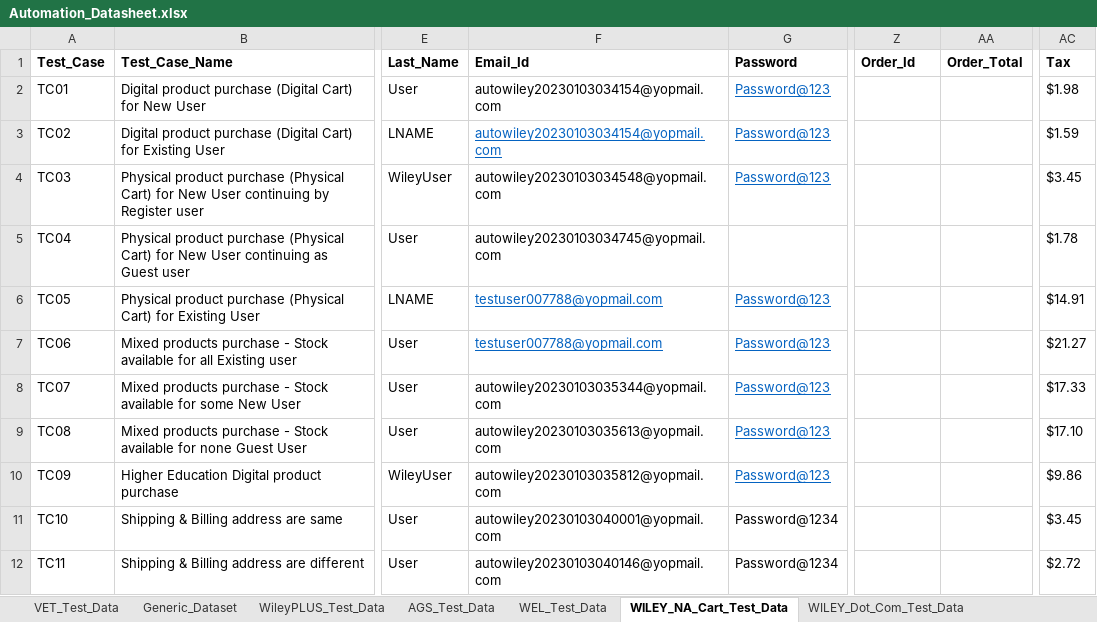
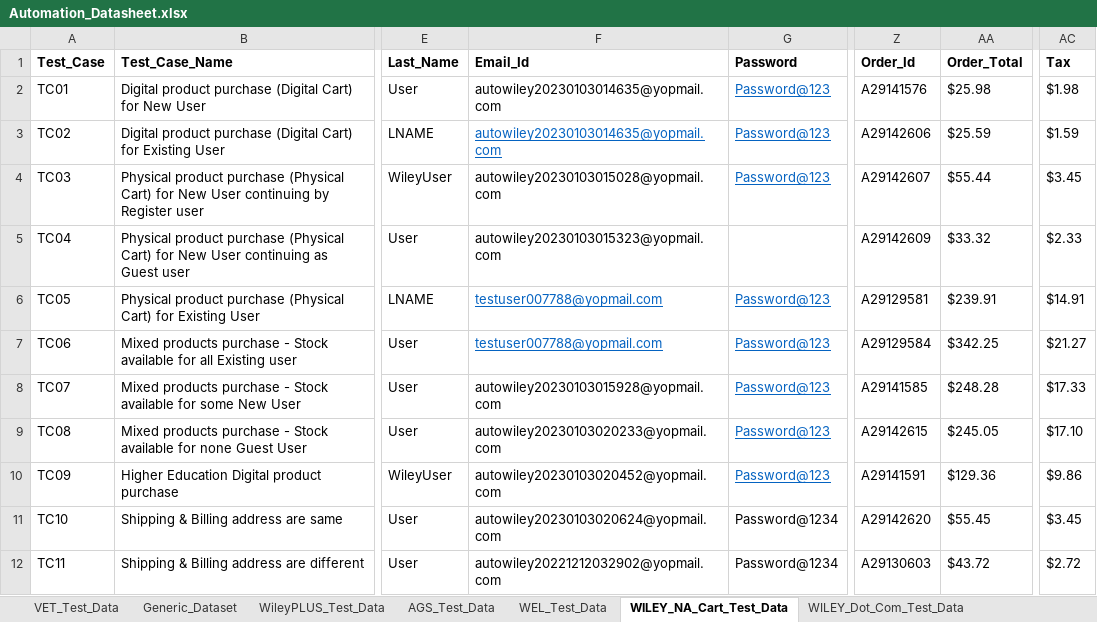
Before and after one commit to gsaha99/Ecommerce_QA, an Excel workbook: Test Data/Automation_Datasheet.xlsx, sheet WILEY_NA_Cart_Test_Data, drawn as a sheet; only a part is shown, gaps mark what is left out; values as stored, in another font and other column widths than the file's, no borders; the diff covers the shown part only; the diff names each change by its address in the sheet, - before the commit and + after, or states it on an @@ line.

```diff
--- a/Test Data/Automation_Datasheet.xlsx (sheet WILEY_NA_Cart_Test_Data)
+++ b/Test Data/Automation_Datasheet.xlsx (sheet WILEY_NA_Cart_Test_Data)
-F2:F3 (Email_Id): autowiley20230103034154@yopmail.com
+F2:F3 (Email_Id): autowiley20230103014635@yopmail.com
-Z2 (Order_Id): (empty)
+Z2 (Order_Id): A29141576
-AA2 (Order_Total): (empty)
+AA2 (Order_Total): $25.98
-Z3 (Order_Id): (empty)
+Z3 (Order_Id): A29142606
-AA3 (Order_Total): (empty)
+AA3 (Order_Total): $25.59
-F4 (Email_Id): autowiley20230103034548@yopmail.com
+F4 (Email_Id): autowiley20230103015028@yopmail.com
-Z4 (Order_Id): (empty)
+Z4 (Order_Id): A29142607
-AA4 (Order_Total): (empty)
+AA4 (Order_Total): $55.44
-F5 (Email_Id): autowiley20230103034745@yopmail.com
+F5 (Email_Id): autowiley20230103015323@yopmail.com
-Z5 (Order_Id): (empty)
+Z5 (Order_Id): A29142609
-AA5 (Order_Total): (empty)
+AA5 (Order_Total): $33.32
-AC5 (Tax): $1.78
+AC5 (Tax): $2.33
-Z6 (Order_Id): (empty)
+Z6 (Order_Id): A29129581
-AA6 (Order_Total): (empty)
+AA6 (Order_Total): $239.91
-Z7 (Order_Id): (empty)
+Z7 (Order_Id): A29129584
-AA7 (Order_Total): (empty)
+AA7 (Order_Total): $342.25
-F8 (Email_Id): autowiley20230103035344@yopmail.com
+F8 (Email_Id): autowiley20230103015928@yopmail.com
-Z8 (Order_Id): (empty)
+Z8 (Order_Id): A29141585
-AA8 (Order_Total): (empty)
+AA8 (Order_Total): $248.28
-F9 (Email_Id): autowiley20230103035613@yopmail.com
+F9 (Email_Id): autowiley20230103020233@yopmail.com
-Z9 (Order_Id): (empty)
+Z9 (Order_Id): A29142615
-AA9 (Order_Total): (empty)
+AA9 (Order_Total): $245.05
-F10 (Email_Id): autowiley20230103035812@yopmail.com
+F10 (Email_Id): autowiley20230103020452@yopmail.com
-Z10 (Order_Id): (empty)
+Z10 (Order_Id): A29141591
-AA10 (Order_Total): (empty)
+AA10 (Order_Total): $129.36
-F11 (Email_Id): autowiley20230103040001@yopmail.com
+F11 (Email_Id): autowiley20230103020624@yopmail.com
-Z11 (Order_Id): (empty)
+Z11 (Order_Id): A29142620
-AA11 (Order_Total): (empty)
+AA11 (Order_Total): $55.45
-F12 (Email_Id): autowiley20230103040146@yopmail.com
+F12 (Email_Id): autowiley20221212032902@yopmail.com
-Z12 (Order_Id): (empty)
+Z12 (Order_Id): A29130603
-AA12 (Order_Total): (empty)
+AA12 (Order_Total): $43.72
```
Also changed, not shown: 30 edited cells elsewhere in this sheet, sheet AGS_Test_Data, sheet VET_Test_Data, sheet WileyPLUS_Test_Data, 6 other files.
